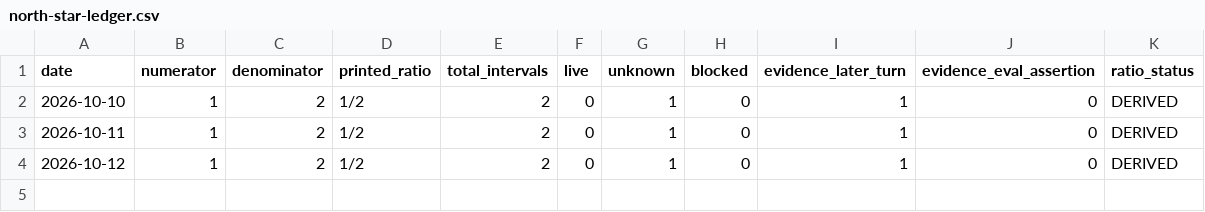
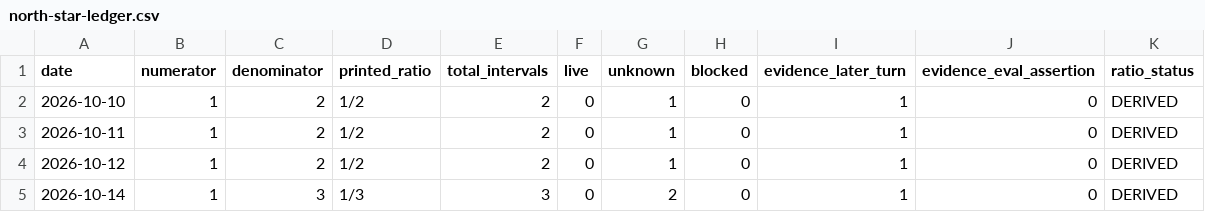
Before and after one commit to 411160007/20131-agentruntime, a CSV file: docs/north-star-ledger.csv, drawn as a sheet.

Commit message:
gate(w19) follow: the memory-provenance wave legitimately moves the rail denominator - the third typed observation interval (memory provenance on the event wire) now exists on disk with unknown evidence status, so the 2026-10-14 machine-derived ledger row (one of three, written by the shipped rail writer and re-verified byte-identical from a foreign cwd) restores the last-row re-derivation the inherited ladder compares against; historical rows stay untouched exactly as earned on their own days

```diff
--- a/docs/north-star-ledger.csv
+++ b/docs/north-star-ledger.csv
@@ -4 +4,2 @@ date,numerator,denominator,printed_ratio,total_intervals,live,unknown,blocked,ev
 2026-10-12,1,2,1/2,2,0,1,0,1,0,DERIVED
+2026-10-14,1,3,1/3,3,0,2,0,1,0,DERIVED
```
